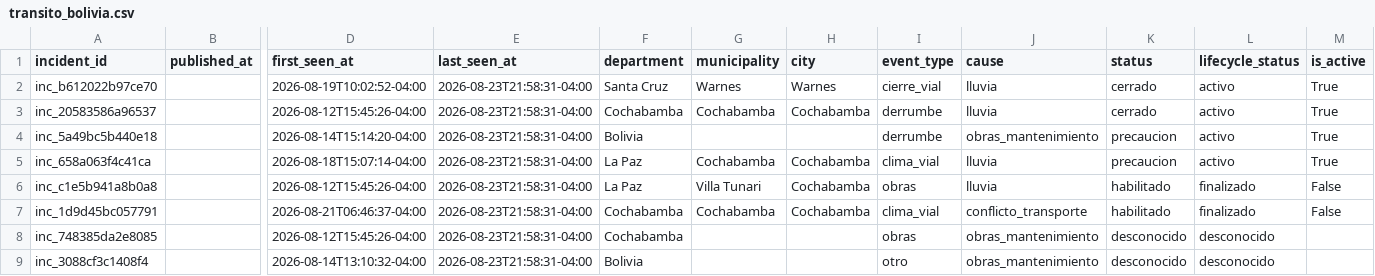
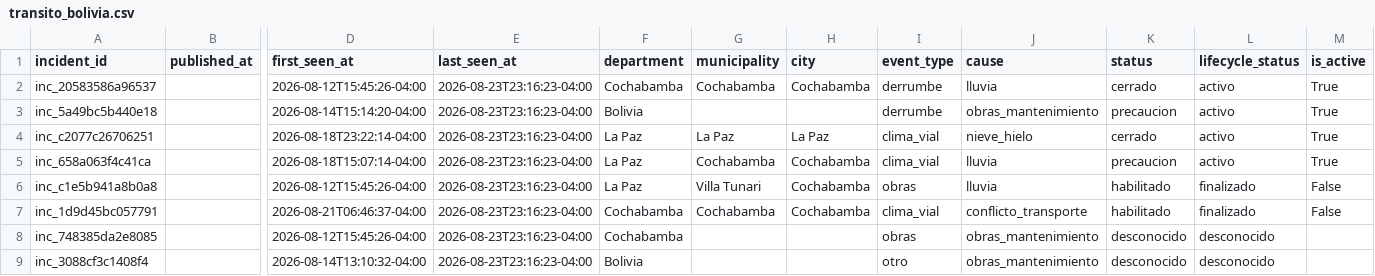
Before and after one commit to GustavoMix/cron-alerta-vial-bolivia, a CSV file: data/transito_bolivia.csv, drawn as a sheet; only a part is shown, gaps mark what is left out; removed rows and columns are numbered as before the commit, all else as after; rows hold the shown columns only; the diff names each change by its address in the sheet, - before the commit and + after, or states it on an @@ line.

```diff
--- a/data/transito_bolivia.csv
+++ b/data/transito_bolivia.csv
-row 2: inc_b612022b97ce70 |  | 2026-08-19T10:02:52-04:00 | 2026-08-23T21:58:31-04:00 | Santa Cruz | Warnes | Warnes | cierre_vial | lluvia | cerrado | activo | True
-E2:E3 (last_seen_at): 2026-08-23T21:58:31-04:00
+E2:E3 (last_seen_at): 2026-08-23T23:16:23-04:00
+row 4: inc_c2077c26706251 |  | 2026-08-18T23:22:14-04:00 | 2026-08-23T23:16:23-04:00 | La Paz | La Paz | La Paz | clima_vial | nieve_hielo | cerrado | activo | True
-E5:E9 (last_seen_at): 2026-08-23T21:58:31-04:00
+E5:E9 (last_seen_at): 2026-08-23T23:16:23-04:00
```
Also changed, not shown: 4 other files.
